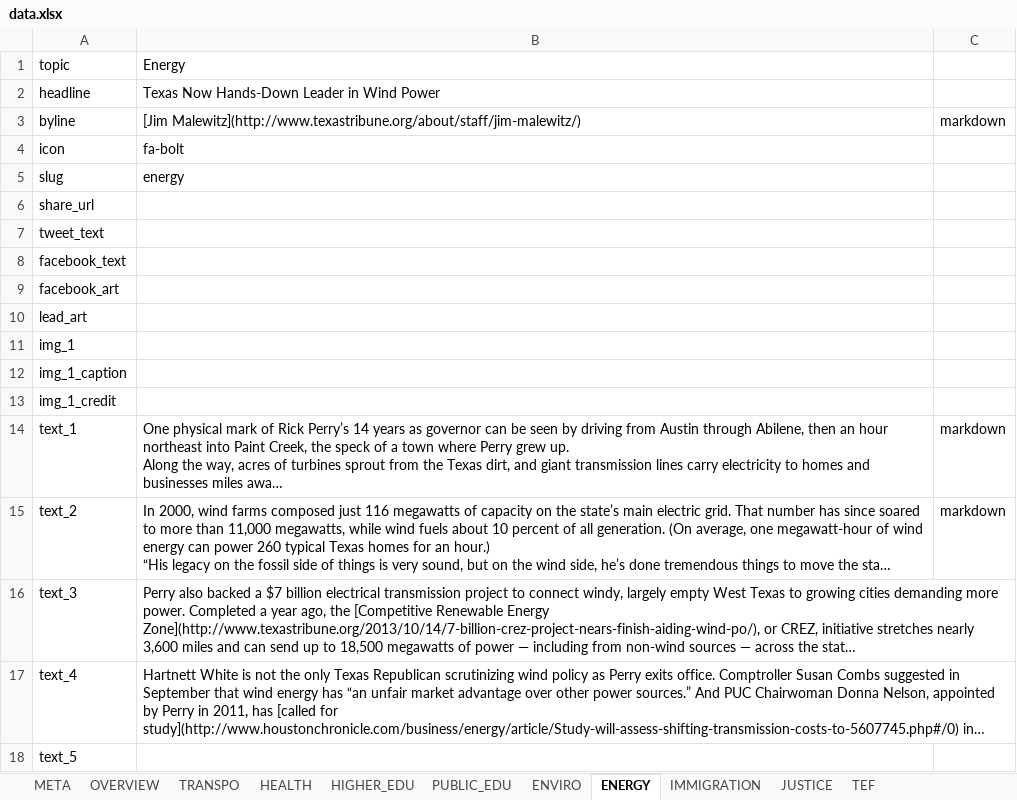
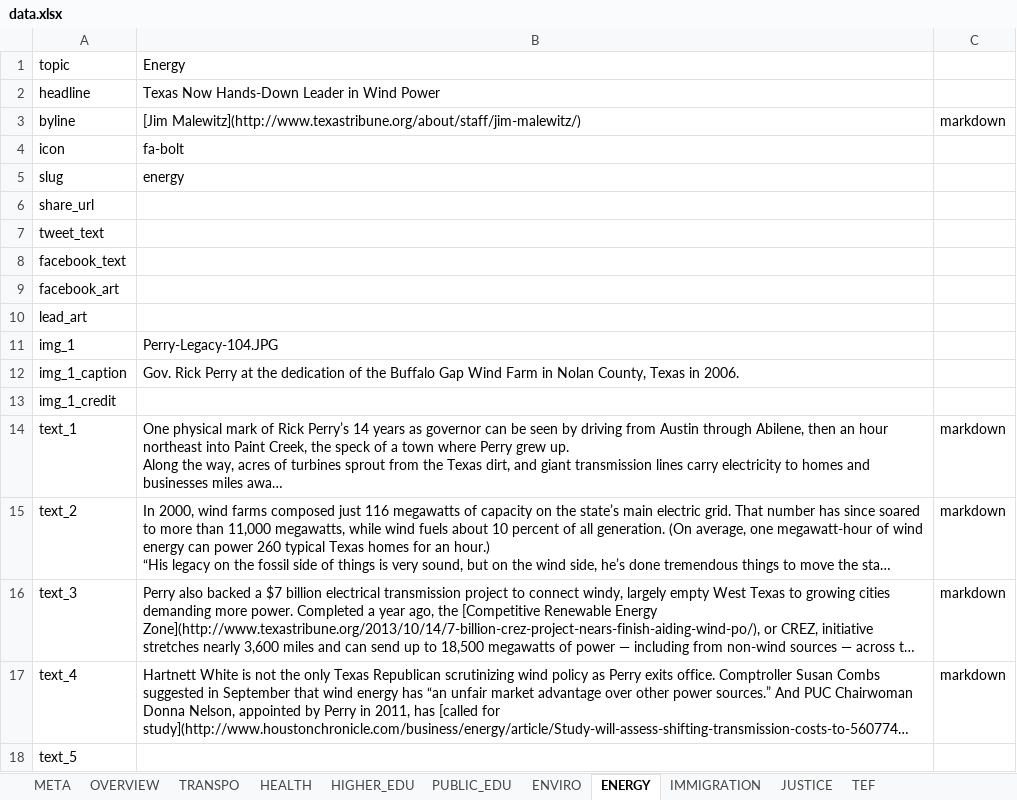
Before and after one commit to texastribune/perry-legacy, an Excel workbook: data.xlsx, sheet ENERGY, drawn as a sheet; long unchanged cells end in …; values as stored, in another font and other column widths than the file's, no borders; charts and pictures not drawn; the diff names each change by its address in the sheet, - before the commit and + after, or states it on an @@ line.

Commit message:
add energy, health-care templates

```diff
--- a/data.xlsx (sheet ENERGY)
+++ b/data.xlsx (sheet ENERGY)
-B11: (empty)
+B11: Perry-Legacy-104.JPG
-B12: (empty)
+B12: Gov. Rick Perry at the dedication of the Buffalo Gap Wind Farm in Nolan County, Texas in 2006.
-C16:C17: (empty)
+C16:C17: markdown
```
Also changed, not shown: sheet HEALTH, sheet TRANSPO, 3 other files.
